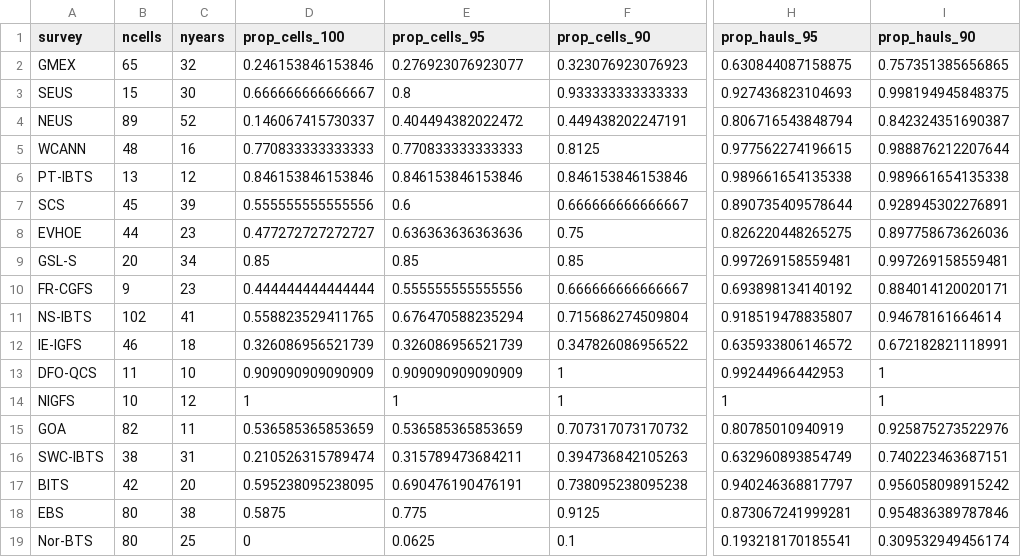
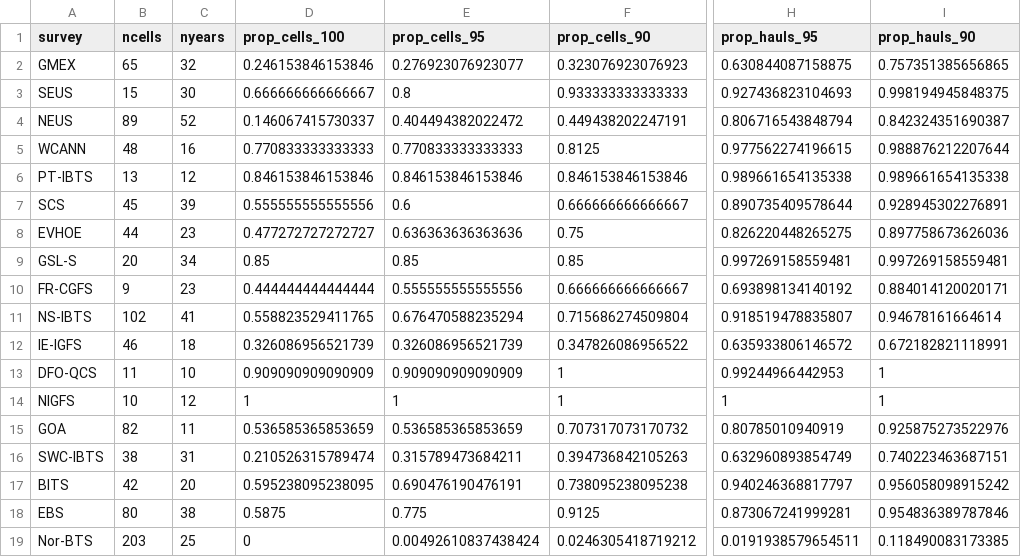
Before and after one commit to afredston/marine_heatwaves_trawl, a CSV file: processed-data/spatial_standardization_summary.csv, drawn as a sheet; only a part is shown, gaps mark what is left out; the diff names each change by its address in the sheet, - before the commit and + after, or states it on an @@ line.

Commit message:
testing norway cell size 8

```diff
--- a/processed-data/spatial_standardization_summary.csv
+++ b/processed-data/spatial_standardization_summary.csv
-B19 (ncells): 80
+B19 (ncells): 203
-E19 (prop_cells_95): 0.0625
+E19 (prop_cells_95): 0.00492610837438424
-F19 (prop_cells_90): 0.1
+F19 (prop_cells_90): 0.0246305418719212
-H19 (prop_hauls_95): 0.193218170185541
+H19 (prop_hauls_95): 0.0191938579654511
-I19 (prop_hauls_90): 0.309532949456174
+I19 (prop_hauls_90): 0.118490083173385
```
Also changed, not shown: 1 other file.
